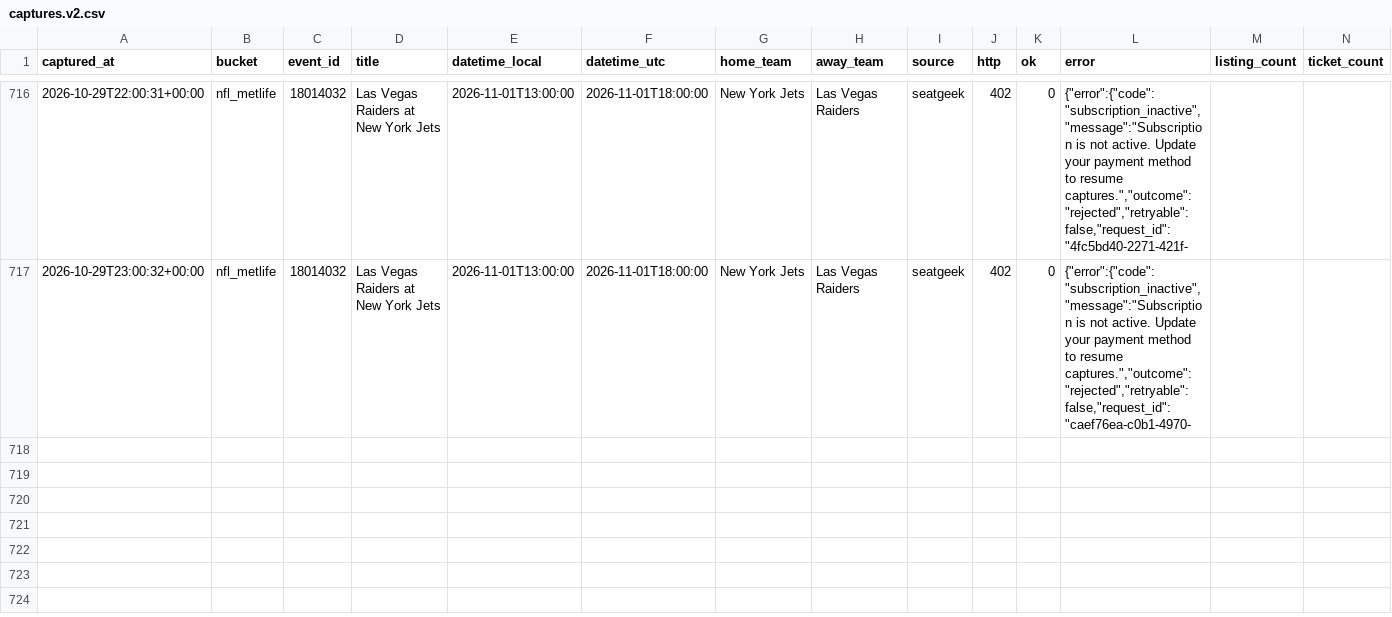
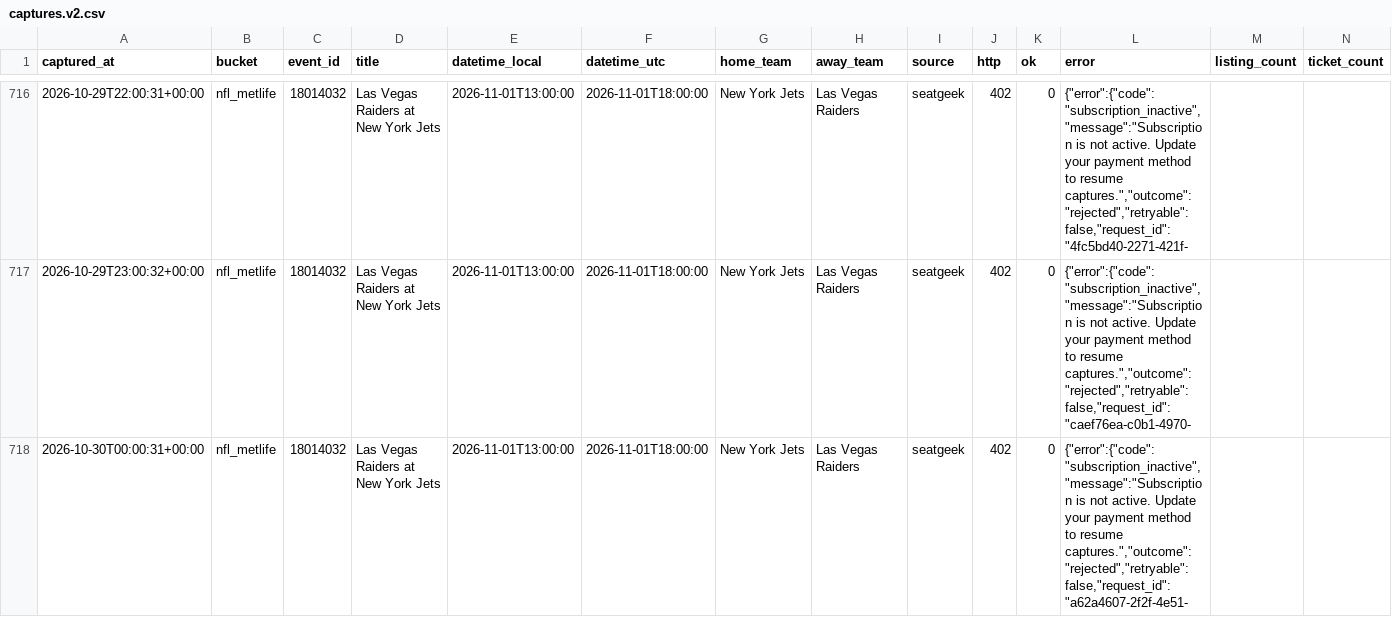
Before and after one commit to schwartzmichael36-create/pricing-october, a CSV file: data/captures.v2.csv, drawn as a sheet; only a part is shown, gaps mark what is left out; rows hold the shown columns only; the diff names each change by its address in the sheet, - before the commit and + after, or states it on an @@ line.

```diff
--- a/data/captures.v2.csv
+++ b/data/captures.v2.csv
+row 718: 2026-10-30T00:00:31+00:00 | nfl_metlife | 18014032 | Las Vegas Raiders at New York Jets | 2026-11-01T13:00:00 | 2026-11-01T18:00:00 | New York Jets | Las Vegas Raiders | seatgeek | 402 | 0 | {"error":{"code":"subscription_inactive","message":"Subscription is not active. Update your payment method to resume captures.","outcome":"rejected","retryable":false,"request_id":"a62a4607-2f2f-4e51-
```
Also changed, not shown: 2 other files.
